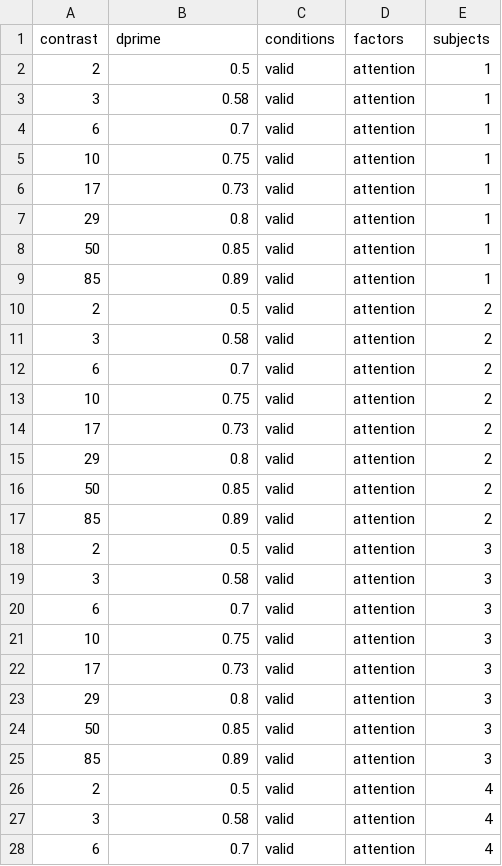
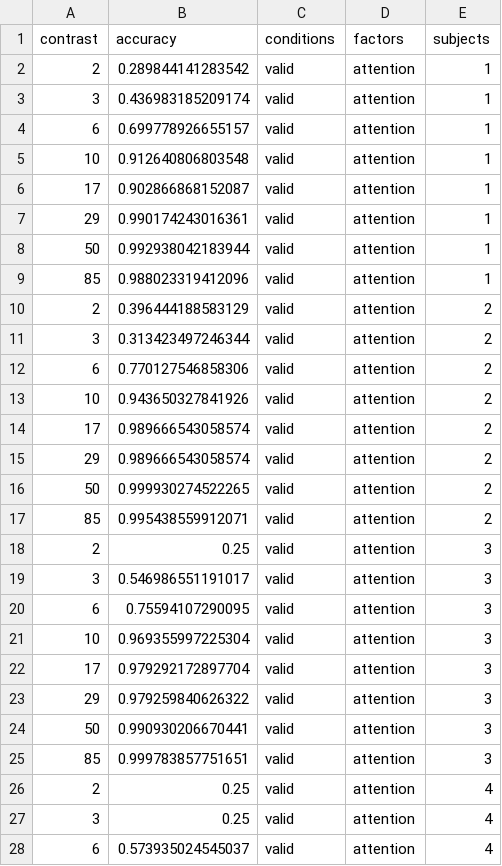
Before and after one commit to antoniofs23/app-fit-psych-func, a CSV file: sample_csv_data3.csv, drawn as a sheet; only a part is shown; the diff covers the shown part only.

```diff
--- a/sample_csv_data3.csv
+++ b/sample_csv_data3.csv
@@ -1,28 +1,28 @@
-contrast,dprime,conditions,factors,subjects
-2,0.5,valid,attention,1
-3,0.58,valid,attention,1
-6,0.7,valid,attention,1
-10,0.75,valid,attention,1
-17,0.73,valid,attention,1
-29,0.8,valid,attention,1
-50,0.85,valid,attention,1
-85,0.89,valid,attention,1
-2,0.5,valid,attention,2
-3,0.58,valid,attention,2
-6,0.7,valid,attention,2
-10,0.75,valid,attention,2
-17,0.73,valid,attention,2
-29,0.8,valid,attention,2
-50,0.85,valid,attention,2
-85,0.89,valid,attention,2
-2,0.5,valid,attention,3
-3,0.58,valid,attention,3
-6,0.7,valid,attention,3
-10,0.75,valid,attention,3
-17,0.73,valid,attention,3
-29,0.8,valid,attention,3
-50,0.85,valid,attention,3
-85,0.89,valid,attention,3
-2,0.5,valid,attention,4
-3,0.58,valid,attention,4
-6,0.7,valid,attention,4
+contrast,accuracy,conditions,factors,subjects
+2,0.289844141283542,valid,attention,1
+3,0.436983185209174,valid,attention,1
+6,0.699778926655157,valid,attention,1
+10,0.912640806803548,valid,attention,1
+17,0.902866868152087,valid,attention,1
+29,0.990174243016361,valid,attention,1
+50,0.992938042183944,valid,attention,1
+85,0.988023319412096,valid,attention,1
+2,0.396444188583129,valid,attention,2
+3,0.313423497246344,valid,attention,2
+6,0.770127546858306,valid,attention,2
+10,0.943650327841926,valid,attention,2
+17,0.989666543058574,valid,attention,2
+29,0.989666543058574,valid,attention,2
+50,0.999930274522265,valid,attention,2
+85,0.995438559912071,valid,attention,2
+2,0.25,valid,attention,3
+3,0.546986551191017,valid,attention,3
+6,0.75594107290095,valid,attention,3
+10,0.969355997225304,valid,attention,3
+17,0.979292172897704,valid,attention,3
+29,0.979259840626322,valid,attention,3
+50,0.990930206670441,valid,attention,3
+85,0.999783857751651,valid,attention,3
+2,0.25,valid,attention,4
+3,0.25,valid,attention,4
+6,0.573935024545037,valid,attention,4
```
Also changed, not shown: 117 edited cells elsewhere in this file, 2 other files.
